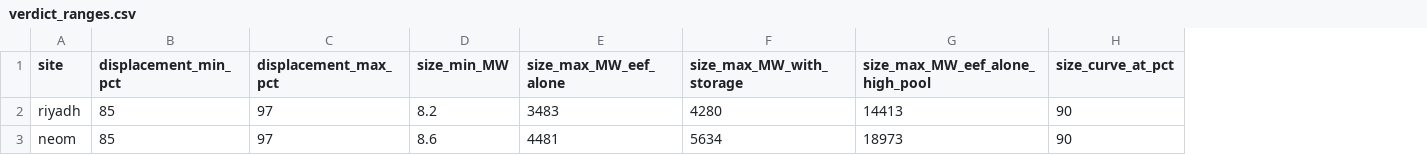
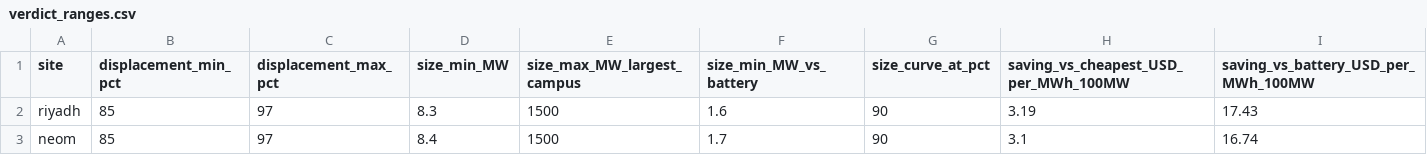
Before and after one commit to alnasser2030/EVM-SMART, a CSV file: tpec2027/results/verdict_ranges.csv, drawn as a sheet; removed rows and columns are numbered as before the commit, all else as after; the diff names each change by its address in the sheet, - before the commit and + after, or states it on an @@ line.

```diff
--- a/tpec2027/results/verdict_ranges.csv
+++ b/tpec2027/results/verdict_ranges.csv
-column E (size_max_MW_eef_alone), rows 2-3: 3483 | 4481
-column F (size_max_MW_with_storage), rows 2-3: 4280 | 5634
-column G (size_max_MW_eef_alone_high_pool), rows 2-3: 14413 | 18973
+column E (size_max_MW_largest_campus), rows 2-3: 1500 | 1500
+column F (size_min_MW_vs_battery), rows 2-3: 1.6 | 1.7
+column H, rows 1-3: saving_vs_cheapest_USD_per_MWh_100MW | 3.19 | 3.1
+column I, rows 1-3: saving_vs_battery_USD_per_MWh_100MW | 17.43 | 16.74
-D2 (size_min_MW): 8.2
+D2 (size_min_MW): 8.3
-D3 (size_min_MW): 8.6
+D3 (size_min_MW): 8.4
```
Also changed, not shown: tpec2027/results/displacement_size_map.csv, 4 other files.
